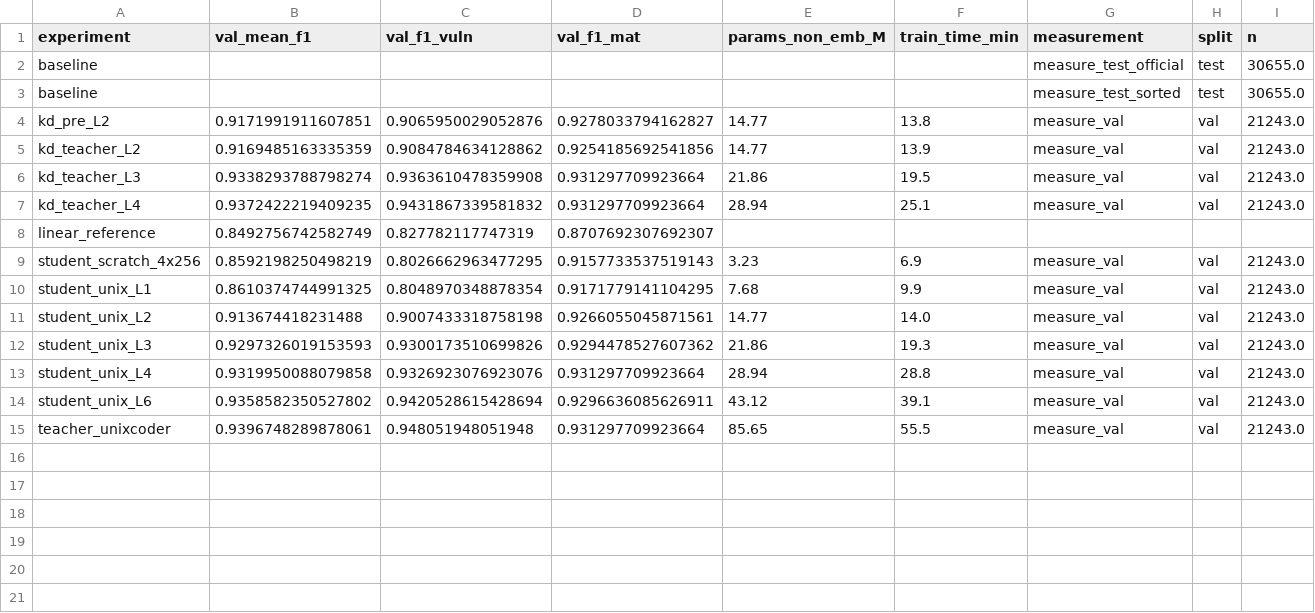
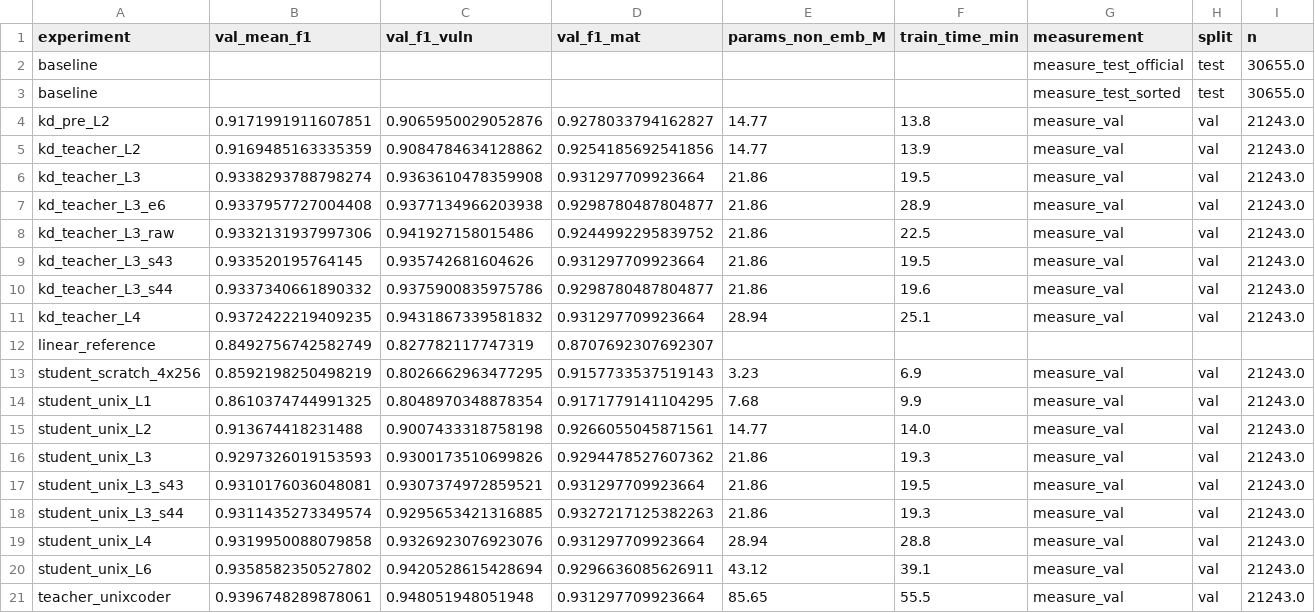
Before and after one commit to 4waiz/AEGIS, a CSV file: reports/leaderboard.csv, drawn as a sheet; only a part is shown; rows hold the shown columns only; the diff names each change by its address in the sheet, - before the commit and + after, or states it on an @@ line.

Commit message:
Round 3: seed repeats and ablations
- 3-seed comparison at 3 layers: KD 0.9337+/-0.0002 vs no-KD 0.9306+/-0.0008
  mean F1 on internal val (Welch p=0.018); weakness F1 +0.0065 (p=0.0013)
- 6-epoch schedule: no gain; raw input: same mean F1, +17% GFLOPs
- Ablation table generator; final-model decision log (D12, D13)

```diff
--- a/reports/leaderboard.csv
+++ b/reports/leaderboard.csv
+row 7: kd_teacher_L3_e6 | 0.9337957727004408 | 0.9377134966203938 | 0.9298780487804877 | 21.86 | 28.9 | measure_val | val | 21243.0
+row 8: kd_teacher_L3_raw | 0.9332131937997306 | 0.941927158015486 | 0.9244992295839752 | 21.86 | 22.5 | measure_val | val | 21243.0
+row 9: kd_teacher_L3_s43 | 0.933520195764145 | 0.935742681604626 | 0.931297709923664 | 21.86 | 19.5 | measure_val | val | 21243.0
+row 10: kd_teacher_L3_s44 | 0.9337340661890332 | 0.9375900835975786 | 0.9298780487804877 | 21.86 | 19.6 | measure_val | val | 21243.0
+row 17: student_unix_L3_s43 | 0.9310176036048081 | 0.9307374972859521 | 0.931297709923664 | 21.86 | 19.5 | measure_val | val | 21243.0
+row 18: student_unix_L3_s44 | 0.9311435273349574 | 0.9295653421316885 | 0.9327217125382263 | 21.86 | 19.3 | measure_val | val | 21243.0
```
Also changed, not shown: 54 other files.
